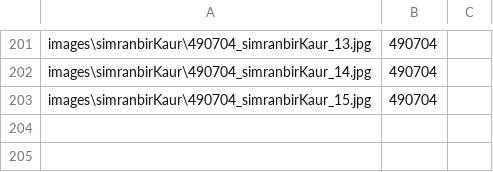
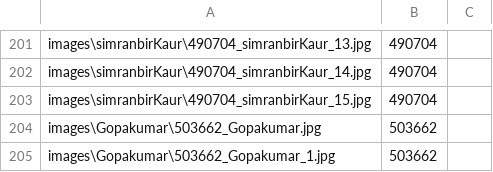
Before and after one commit to SimranbirKaur-000490704/Face-Recognition-Based-Attendance-System, a CSV file: labels.csv, drawn as a sheet; only a part is shown, gaps mark what is left out; the diff names each change by its address in the sheet, - before the commit and + after, or states it on an @@ line.

```diff
--- a/labels.csv
+++ b/labels.csv
+row 204: images\Gopakumar\503662_Gopakumar.jpg | 503662
+row 205: images\Gopakumar\503662_Gopakumar_1.jpg | 503662
```
Also changed, not shown: attendence.csv, form_data.csv, 2 other files.
